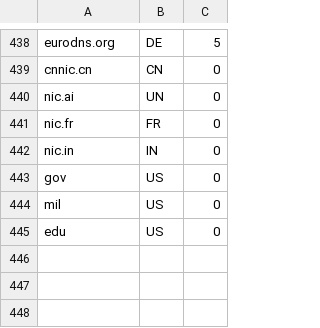
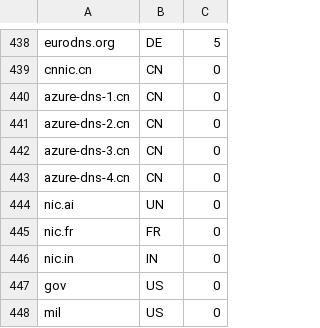
Before and after one commit to mili-tan/ArashiDNS.Nous, a CSV file: ns.csv, drawn as a sheet; only a part is shown, gaps mark what is left out; the shorter side is filled out with more unchanged rows.

Commit message:
Update ns.csv

```diff
--- a/ns.csv
+++ b/ns.csv
@@ -439,2 +439,6 @@ eurodns.org,DE,5
 cnnic.cn,CN,0
+azure-dns-1.cn,CN,0
+azure-dns-2.cn,CN,0
+azure-dns-3.cn,CN,0
+azure-dns-4.cn,CN,0
 nic.ai,UN,0
```
